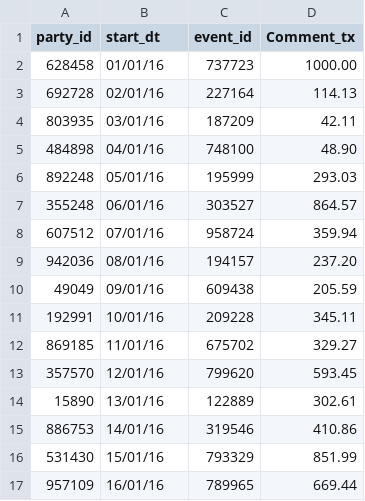
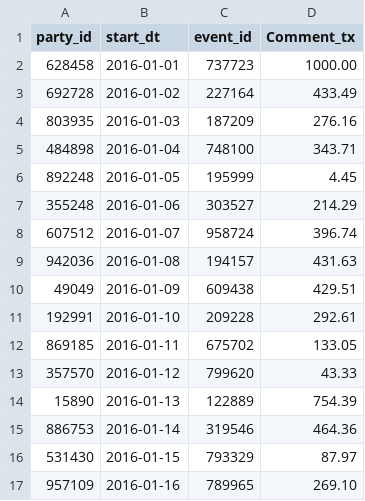
Before and after one commit to eepgwde/pyeg0, a CSV file: gbl/trans.csv, drawn as a sheet.

```diff
--- a/gbl/trans.csv
+++ b/gbl/trans.csv
@@ -1,17 +1,17 @@
 "party_id","start_dt","event_id","Comment_tx"
-628458,01/01/16,737723,1000.00
-692728,02/01/16,227164,114.13
-803935,03/01/16,187209,42.11
-484898,04/01/16,748100,48.90
-892248,05/01/16,195999,293.03
-355248,06/01/16,303527,864.57
-607512,07/01/16,958724,359.94
-942036,08/01/16,194157,237.20
-49049,09/01/16,609438,205.59
-192991,10/01/16,209228,345.11
-869185,11/01/16,675702,329.27
-357570,12/01/16,799620,593.45
-15890,13/01/16,122889,302.61
-886753,14/01/16,319546,410.86
-531430,15/01/16,793329,851.99
-957109,16/01/16,789965,669.44
+628458,2016-01-01,737723,1000.00
+692728,2016-01-02,227164,433.49
+803935,2016-01-03,187209,276.16
+484898,2016-01-04,748100,343.71
+892248,2016-01-05,195999,4.45
+355248,2016-01-06,303527,214.29
+607512,2016-01-07,958724,396.74
+942036,2016-01-08,194157,431.63
+49049,2016-01-09,609438,429.51
+192991,2016-01-10,209228,292.61
+869185,2016-01-11,675702,133.05
+357570,2016-01-12,799620,43.33
+15890,2016-01-13,122889,754.39
+886753,2016-01-14,319546,464.36
+531430,2016-01-15,793329,87.97
+957109,2016-01-16,789965,269.10
```
Also changed, not shown: gbl/cmpl2.csv, 2 other files.
